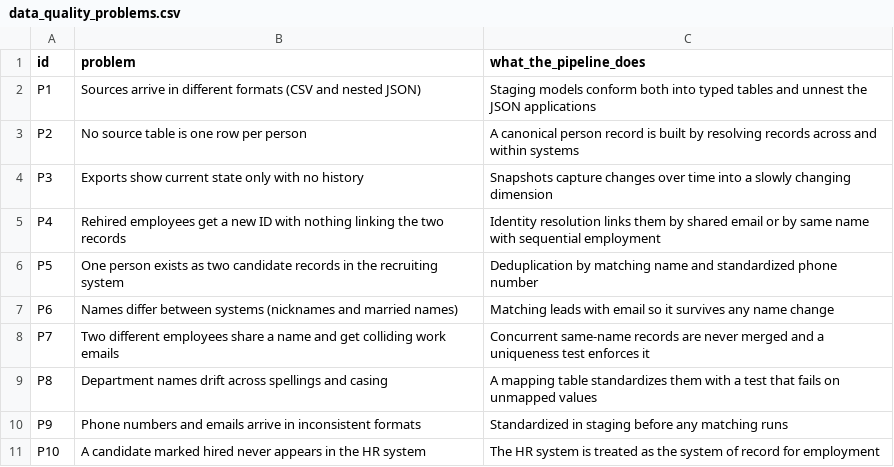
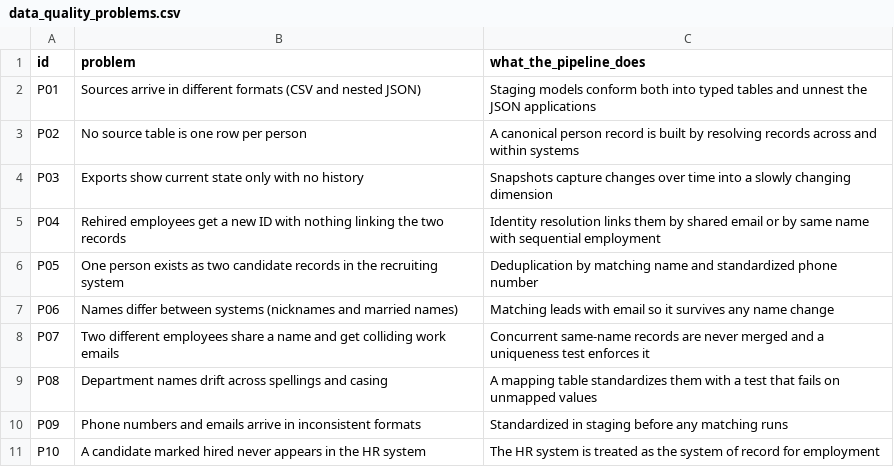
Before and after one commit to justinduckett/hr-people-analytics, a CSV file: dbt/northline_hr/seeds/data_quality_problems.csv, drawn as a sheet.

Commit message:
Update data quality documention seed table

```diff
--- a/dbt/northline_hr/seeds/data_quality_problems.csv
+++ b/dbt/northline_hr/seeds/data_quality_problems.csv
@@ -1,11 +1,11 @@
 id,problem,what_the_pipeline_does
-P1,Sources arrive in different formats (CSV and nested JSON),Staging models conform both into typed tables and unnest the JSON applications
-P2,No source table is one row per person,A canonical person record is built by resolving records across and within systems
-P3,Exports show current state only with no history,Snapshots capture changes over time into a slowly changing dimension
-P4,Rehired employees get a new ID with nothing linking the two records,Identity resolution links them by shared email or by same name with sequential employment
-P5,One person exists as two candidate records in the recruiting system,Deduplication by matching name and standardized phone number
-P6,Names differ between systems (nicknames and married names),Matching leads with email so it survives any name change
-P7,Two different employees share a name and get colliding work emails,Concurrent same-name records are never merged and a uniqueness test enforces it
-P8,Department names drift across spellings and casing,A mapping table standardizes them with a test that fails on unmapped values
-P9,Phone numbers and emails arrive in inconsistent formats,Standardized in staging before any matching runs
+P01,Sources arrive in different formats (CSV and nested JSON),Staging models conform both into typed tables and unnest the JSON applications
+P02,No source table is one row per person,A canonical person record is built by resolving records across and within systems
+P03,Exports show current state only with no history,Snapshots capture changes over time into a slowly changing dimension
+P04,Rehired employees get a new ID with nothing linking the two records,Identity resolution links them by shared email or by same name with sequential employment
+P05,One person exists as two candidate records in the recruiting system,Deduplication by matching name and standardized phone number
+P06,Names differ between systems (nicknames and married names),Matching leads with email so it survives any name change
+P07,Two different employees share a name and get colliding work emails,Concurrent same-name records are never merged and a uniqueness test enforces it
+P08,Department names drift across spellings and casing,A mapping table standardizes them with a test that fails on unmapped values
+P09,Phone numbers and emails arrive in inconsistent formats,Standardized in staging before any matching runs
 P10,A candidate marked hired never appears in the HR system,The HR system is treated as the system of record for employment
```
